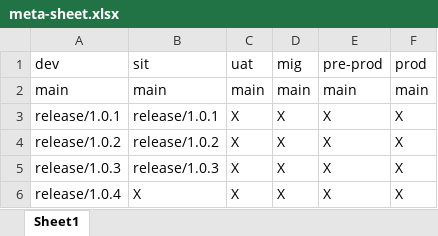
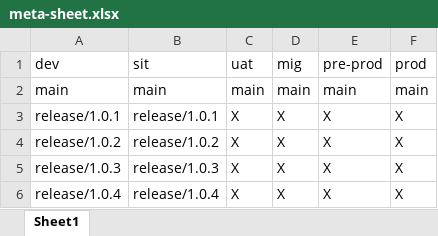
Before and after one commit to kranthimj23/promotion-repo, an Excel workbook: meta-sheet.xlsx, sheet Sheet1, drawn as a sheet; values as stored, in another font and other column widths than the file's, no borders; the diff names each change by its address in the sheet, - before the commit and + after, or states it on an @@ line.

Commit message:
Add files via upload

```diff
--- a/meta-sheet.xlsx (sheet Sheet1)
+++ b/meta-sheet.xlsx (sheet Sheet1)
-B6 (sit): X
+B6 (sit): release/1.0.4
```
